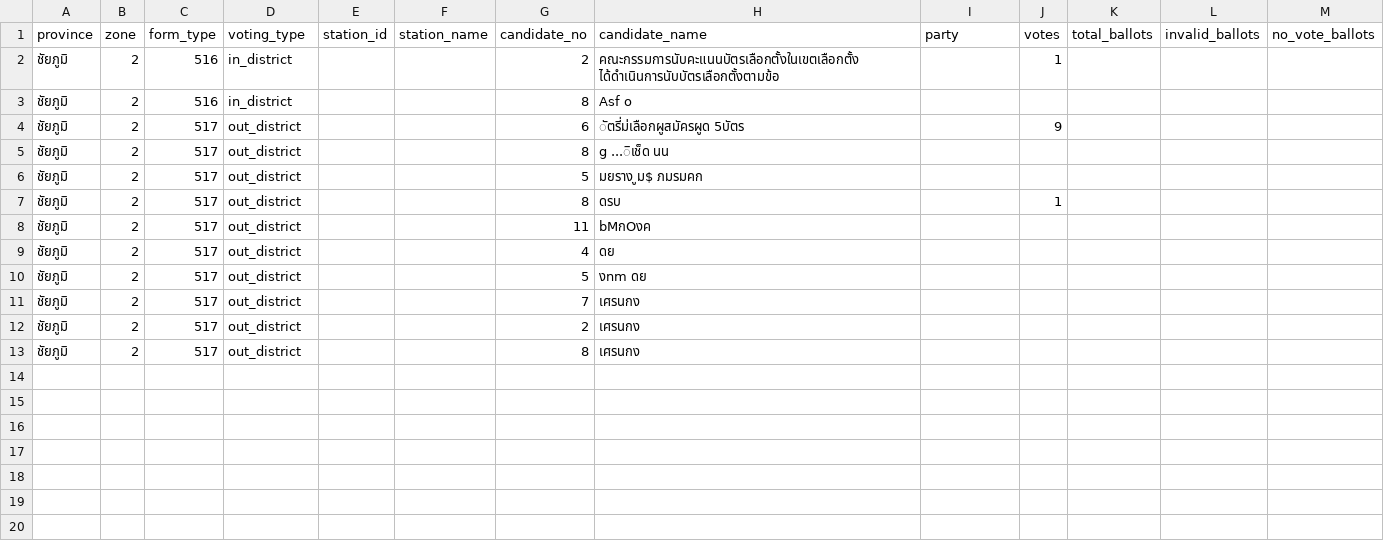
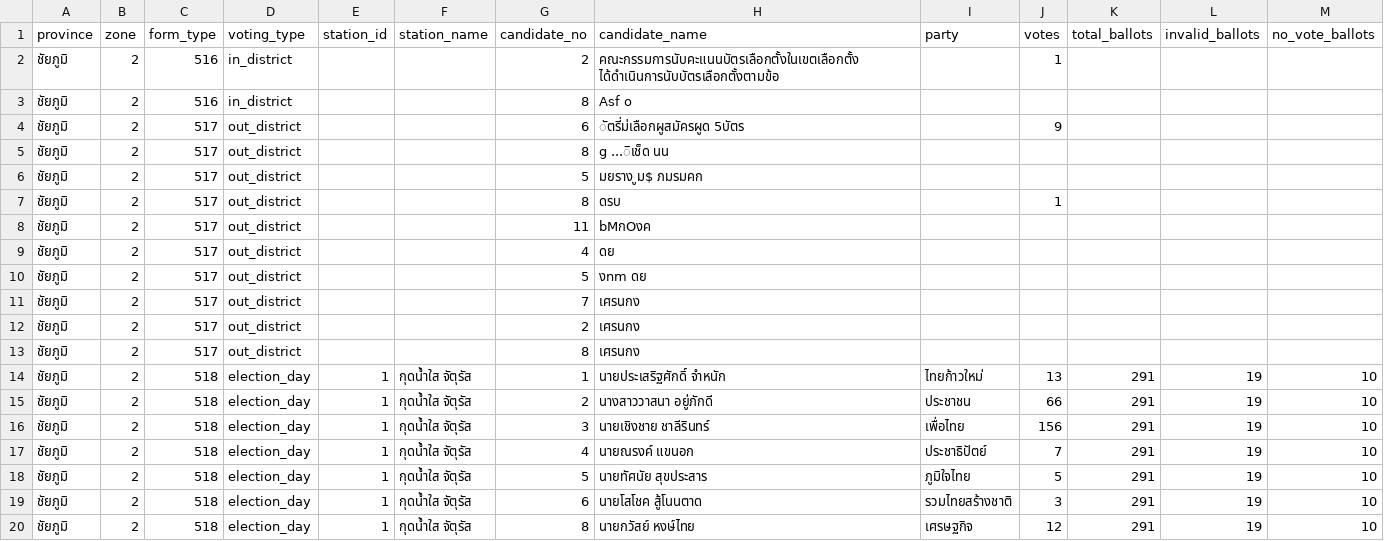
Before and after one commit to besttny/ProjectDSDE_election2026, a CSV file: data/processed/constituency_votes.csv, drawn as a sheet.

```diff
--- a/data/processed/constituency_votes.csv
+++ b/data/processed/constituency_votes.csv
@@ -13 +13,8 @@
 ชัยภูมิ,2,517,out_district,,,8,เศรนกง,,,,,
+ชัยภูมิ,2,518,election_day,1,กุดน้ำใส จัตุรัส,1,นายประเสริฐศักดิ์ จำหนัก,ไทยก้าวใหม่,13,291,19,10
+ชัยภูมิ,2,518,election_day,1,กุดน้ำใส จัตุรัส,2,นางสาววาสนา อยู่ภักดี,ประชาชน,66,291,19,10
+ชัยภูมิ,2,518,election_day,1,กุดน้ำใส จัตุรัส,3,นายเชิงชาย ชาลีรินทร์,เพื่อไทย,156,291,19,10
+ชัยภูมิ,2,518,election_day,1,กุดน้ำใส จัตุรัส,4,นายณรงค์ แขนอก,ประชาธิปัตย์,7,291,19,10
+ชัยภูมิ,2,518,election_day,1,กุดน้ำใส จัตุรัส,5,นายทัศนัย สุขประสาร,ภูมิใจไทย,5,291,19,10
+ชัยภูมิ,2,518,election_day,1,กุดน้ำใส จัตุรัส,6,นายโสโชค สู้โนนตาด,รวมไทยสร้างชาติ,3,291,19,10
+ชัยภูมิ,2,518,election_day,1,กุดน้ำใส จัตุรัส,8,นายกวัสย์ หงษ์ไทย,เศรษฐกิจ,12,291,19,10
```
Also changed, not shown: data/processed/dashboard_dataset.csv, data/processed/master_match_report.csv, 23 other files.
